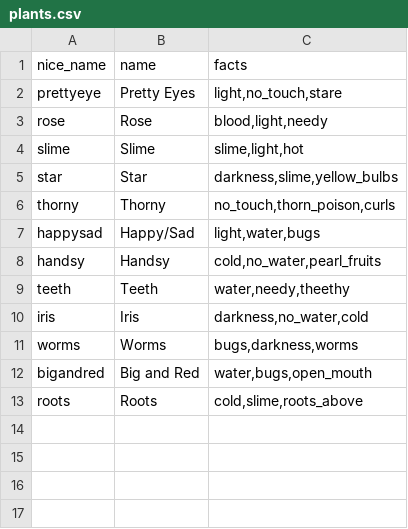
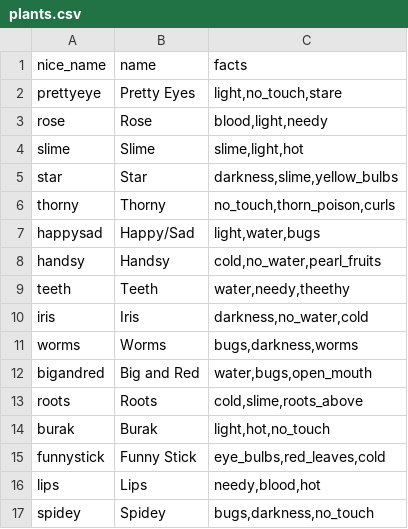
Before and after one commit to erebrus/brackeys-2026-2, a CSV file: godot/src/resources/plants/plants.csv, drawn as a sheet.

Commit message:
plant update

```diff
--- a/godot/src/resources/plants/plants.csv
+++ b/godot/src/resources/plants/plants.csv
@@ -13 +13,5 @@ bigandred,Big and Red,"water,bugs,open_mouth"
 roots,Roots,"cold,slime,roots_above"
+burak,Burak,"light,hot,no_touch"
+funnystick,Funny Stick,"eye_bulbs,red_leaves,cold"
+lips,Lips,"needy,blood,hot"
+spidey,Spidey,"bugs,darkness,no_touch"
```
Also changed, not shown: godot/src/resources/facts/facts.csv, 18 other files.
